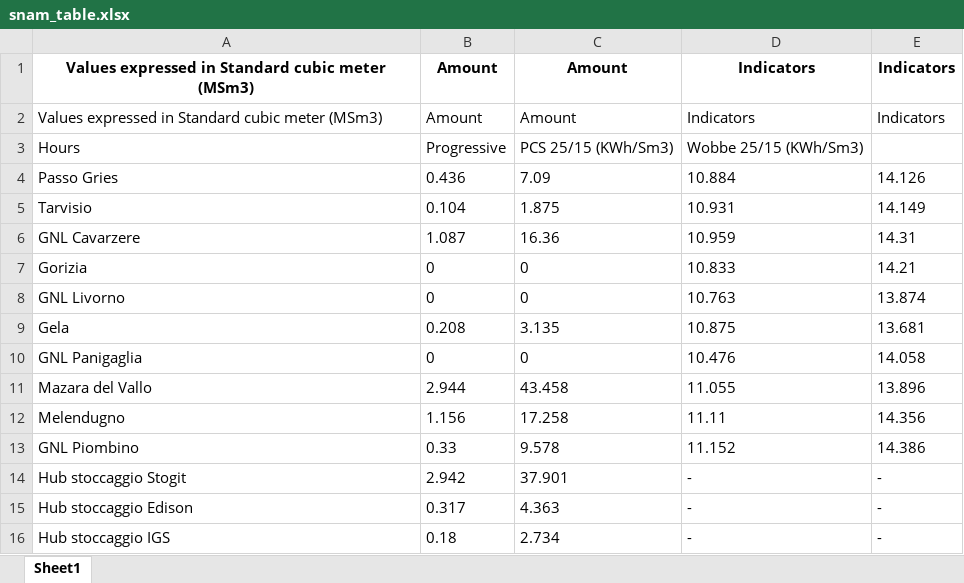
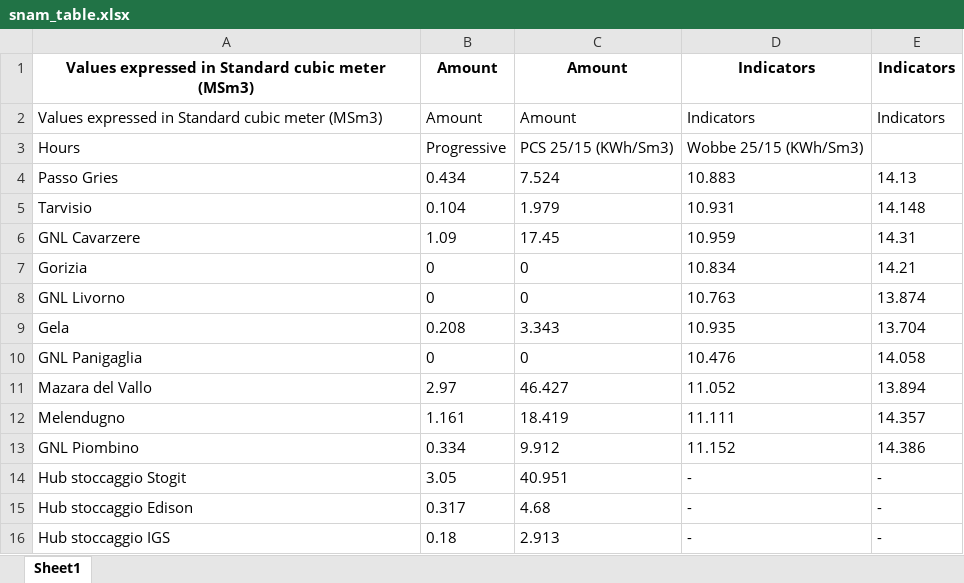
Before and after one commit to nayan-khemka/extractdata, an Excel workbook: snam_table.xlsx, sheet Sheet1, drawn as a sheet; values as stored, in another font and other column widths than the file's, no borders; removed rows and columns are numbered as before the commit, all else as after; the diff names each change by its address in the sheet, - before the commit and + after, or states it on an @@ line.

```diff
--- a/snam_table.xlsx (sheet Sheet1)
+++ b/snam_table.xlsx (sheet Sheet1)
-row 4: Passo Gries | 0.436 | 7.09 | 10.884 | 14.126
+row 4: Passo Gries | 0.434 | 7.524 | 10.883 | 14.13
-C5: 1.875
+C5: 1.979
-E5: 14.149
+E5: 14.148
-B6: 1.087
+B6: 1.09
-C6: 16.36
+C6: 17.45
-D7: 10.833
+D7: 10.834
-C9: 3.135
+C9: 3.343
-D9: 10.875
+D9: 10.935
-E9: 13.681
+E9: 13.704
-row 11: Mazara del Vallo | 2.944 | 43.458 | 11.055 | 13.896
-row 12: Melendugno | 1.156 | 17.258 | 11.11 | 14.356
+row 11: Mazara del Vallo | 2.97 | 46.427 | 11.052 | 13.894
+row 12: Melendugno | 1.161 | 18.419 | 11.111 | 14.357
-B13: 0.33
+B13: 0.334
-C13: 9.578
+C13: 9.912
-B14: 2.942
+B14: 3.05
-C14: 37.901
+C14: 40.951
-C15: 4.363
+C15: 4.68
-C16: 2.734
+C16: 2.913
```
